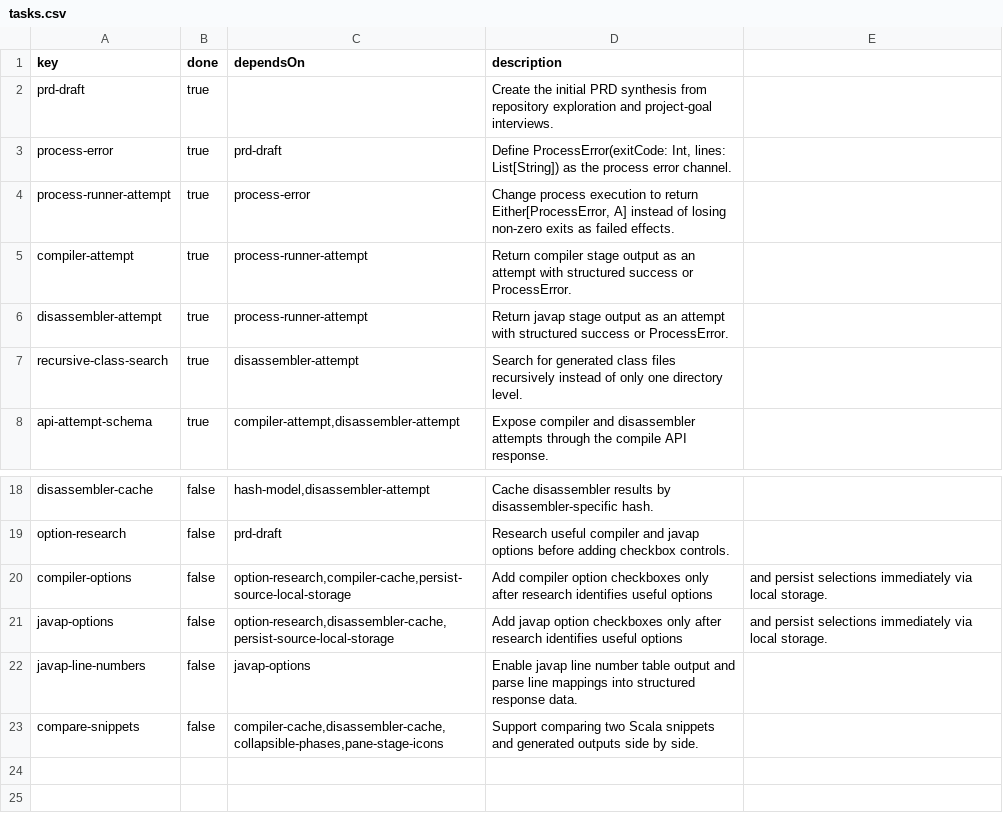
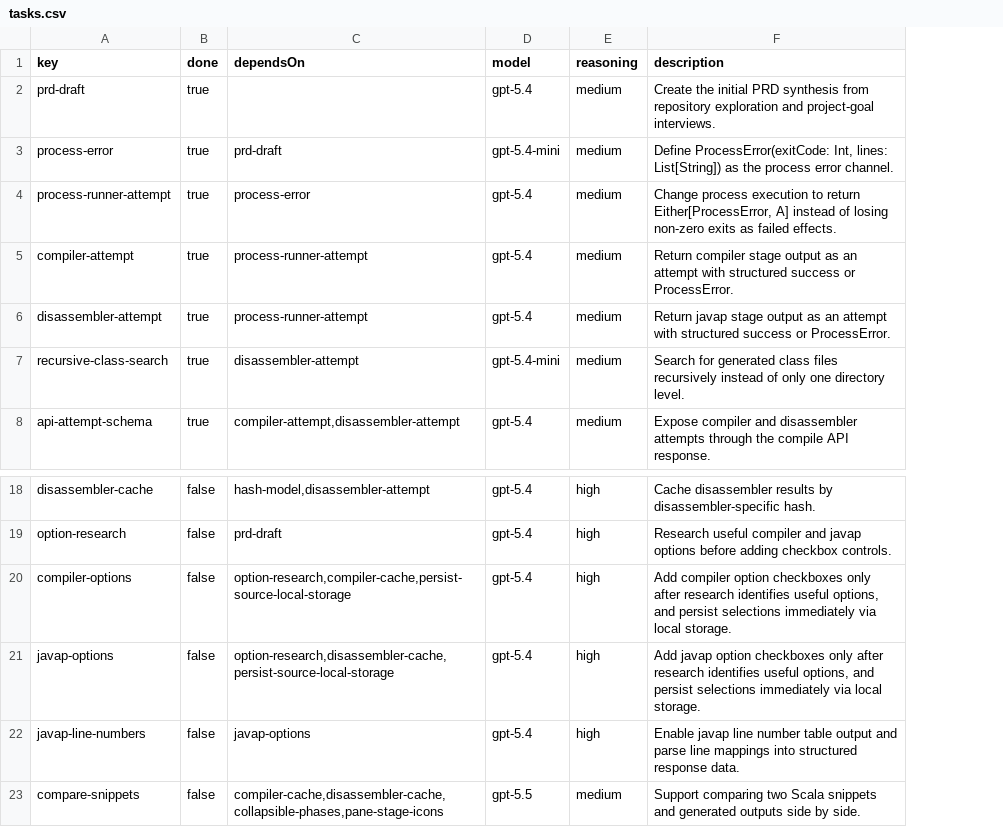
Before and after one commit to mcanlas/libra4s, a CSV file: tasks.csv, drawn as a sheet; only a part is shown, gaps mark what is left out; removed rows and columns are numbered as before the commit, all else as after; the diff names each change by its address in the sheet, - before the commit and + after, or states it on an @@ line.

Commit message:
tasks

```diff
--- a/tasks.csv
+++ b/tasks.csv
+column D (model), rows 2-8: gpt-5.4 | gpt-5.4-mini | gpt-5.4 | gpt-5.4 | gpt-5.4 | gpt-5.4-mini | gpt-5.4; rows 18-23: gpt-5.4 | gpt-5.4 | gpt-5.4 | gpt-5.4 | gpt-5.4 | gpt-5.5
+column E (reasoning), rows 2-8: all medium; rows 18-23: high | high | high | high | high | medium
-column E, rows 20-21: and persist selections immediately via local storage. | and persist selections immediately via local storage.
-F20 (description): …identifies useful options
+F20 (description): …identifies useful options, and persist selections immediately via local storage.
-F21 (description): …identifies useful options
+F21 (description): …identifies useful options, and persist selections immediately via local storage.
```
